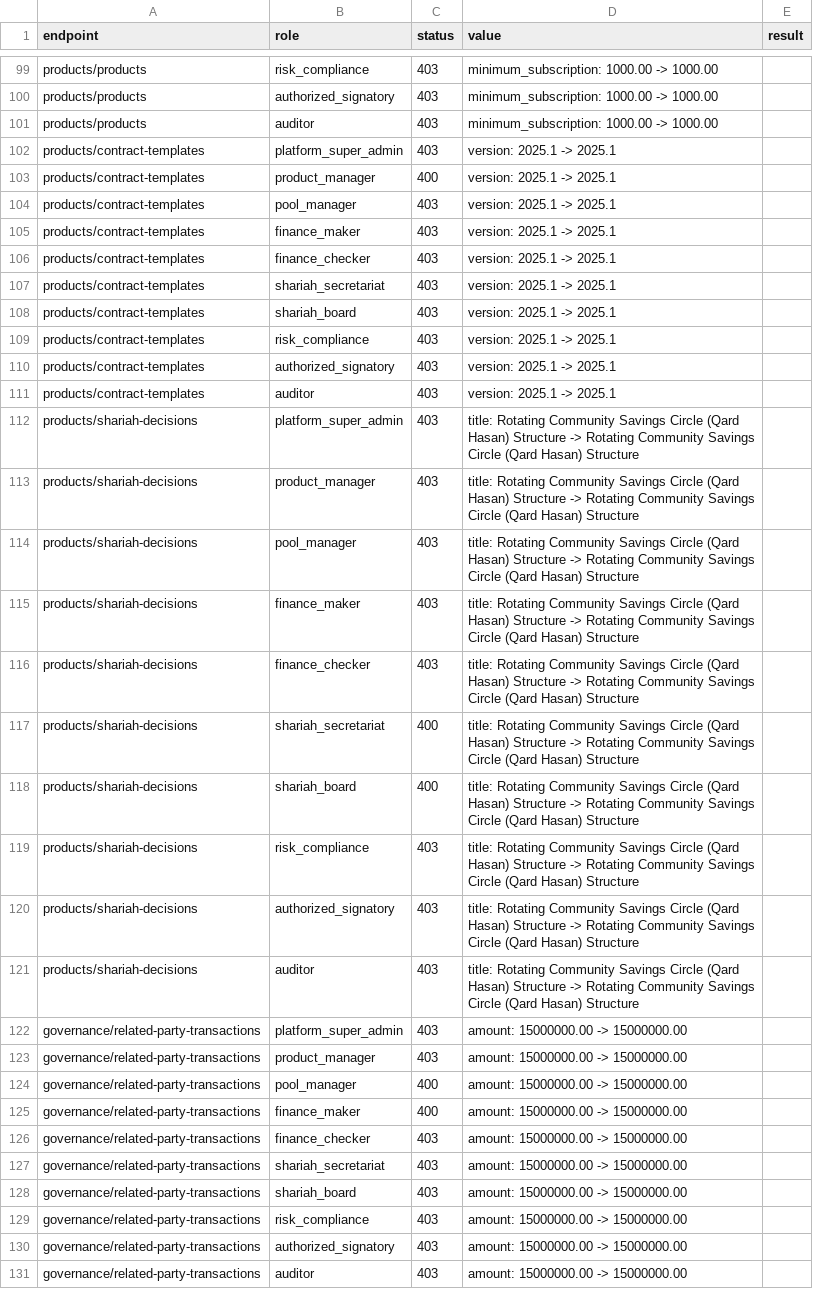
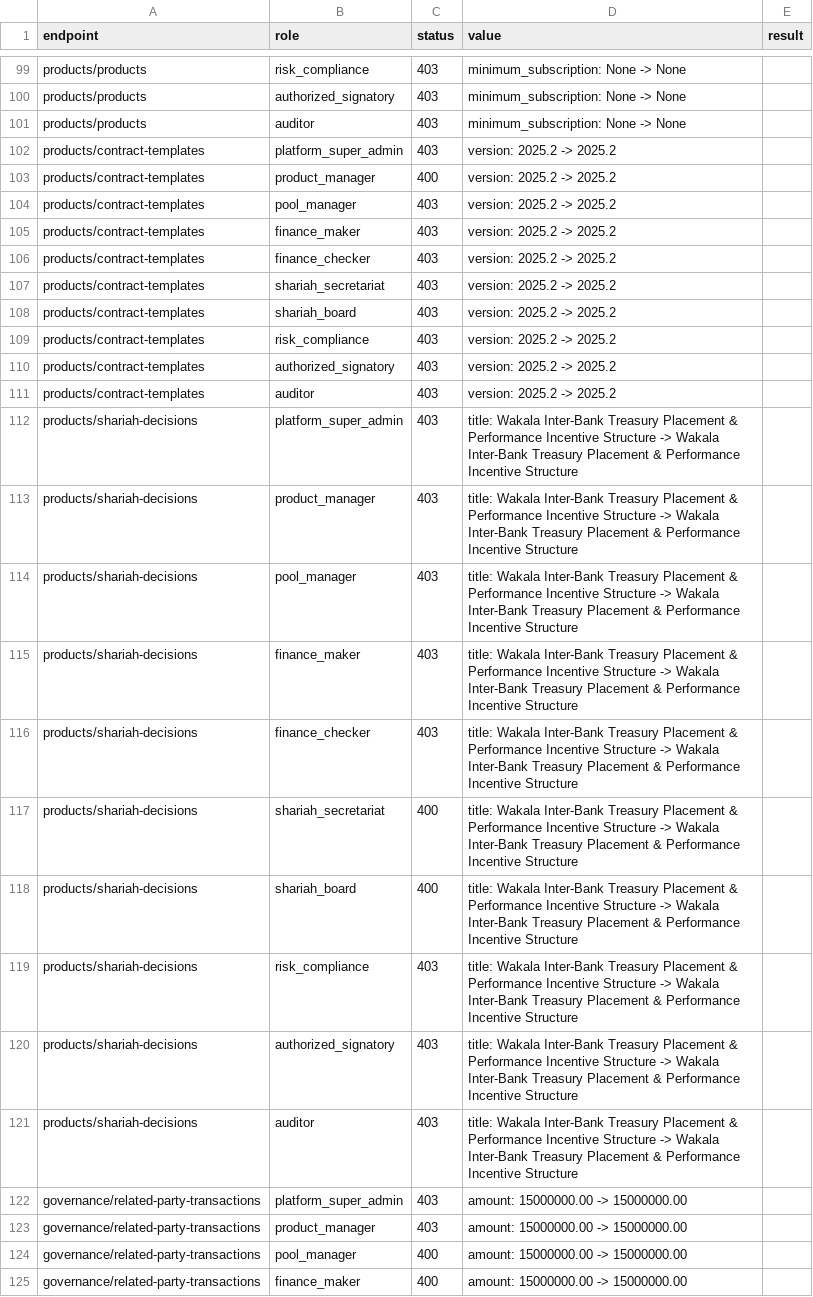
Before and after one commit to rajatalha123456/Amanah-Pool-OS, a TSV file: audit_reports/evidence/patch_probe.tsv, drawn as a sheet; only a part is shown, gaps mark what is left out; the shorter side is filled out with more unchanged rows; the diff covers the shown part only; the diff names each change by its address in the sheet, - before the commit and + after, or states it on an @@ line.

```diff
--- a/audit_reports/evidence/patch_probe.tsv
+++ b/audit_reports/evidence/patch_probe.tsv
-D99:D101 (value): minimum_subscription: 1000.00 -> 1000.00
+D99:D101 (value): minimum_subscription: None -> None
-D102:D111 (value): version: 2025.1 -> 2025.1
+D102:D111 (value): version: 2025.2 -> 2025.2
-D112:D121 (value): title: Rotating Community Savings Circle (Qard Hasan) Structure -> Rotating Community Savings Circle (Qard Hasan) Structure
+D112:D121 (value): title: Wakala Inter-Bank Treasury Placement & Performance Incentive Structure -> Wakala Inter-Bank Treasury Placement & Performance Incentive Structure
```
Also changed, not shown: 78 edited cells elsewhere in this file, 18 other files.
